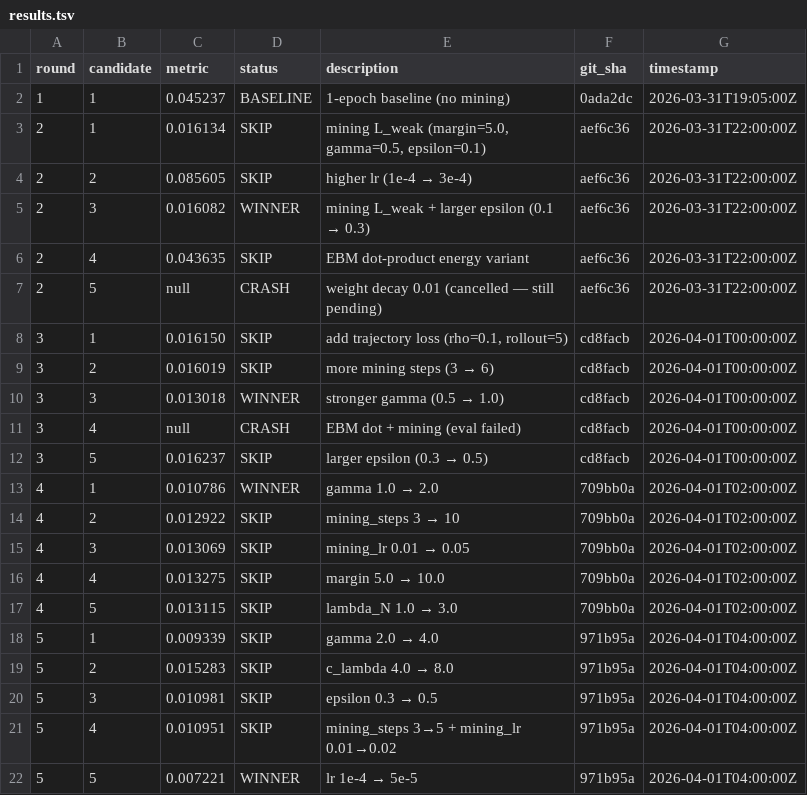
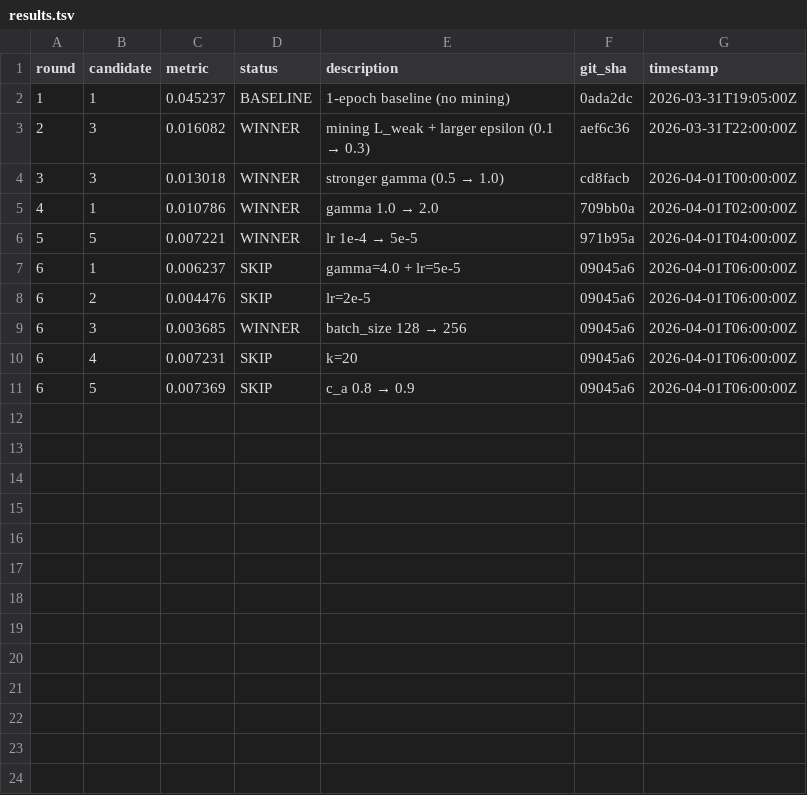
Before and after one commit to mdkrasnow/research-repo, a TSV file: projects/diff-EqM/results.tsv, drawn as a sheet.

```diff
--- a/projects/diff-EqM/results.tsv
+++ b/projects/diff-EqM/results.tsv
@@ -2,21 +2,10 @@ round	candidate	metric	status	description	git_sha	timestamp
 1	1	0.045237	BASELINE	1-epoch baseline (no mining)	0ada2dc	2026-03-31T19:05:00Z
-2	1	0.016134	SKIP	mining L_weak (margin=5.0, gamma=0.5, epsilon=0.1)	aef6c36	2026-03-31T22:00:00Z
-2	2	0.085605	SKIP	higher lr (1e-4 → 3e-4)	aef6c36	2026-03-31T22:00:00Z
 2	3	0.016082	WINNER	mining L_weak + larger epsilon (0.1 → 0.3)	aef6c36	2026-03-31T22:00:00Z
-2	4	0.043635	SKIP	EBM dot-product energy variant	aef6c36	2026-03-31T22:00:00Z
-2	5	null	CRASH	weight decay 0.01 (cancelled — still pending)	aef6c36	2026-03-31T22:00:00Z
-3	1	0.016150	SKIP	add trajectory loss (rho=0.1, rollout=5)	cd8facb	2026-04-01T00:00:00Z
-3	2	0.016019	SKIP	more mining steps (3 → 6)	cd8facb	2026-04-01T00:00:00Z
 3	3	0.013018	WINNER	stronger gamma (0.5 → 1.0)	cd8facb	2026-04-01T00:00:00Z
-3	4	null	CRASH	EBM dot + mining (eval failed)	cd8facb	2026-04-01T00:00:00Z
-3	5	0.016237	SKIP	larger epsilon (0.3 → 0.5)	cd8facb	2026-04-01T00:00:00Z
 4	1	0.010786	WINNER	gamma 1.0 → 2.0	709bb0a	2026-04-01T02:00:00Z
-4	2	0.012922	SKIP	mining_steps 3 → 10	709bb0a	2026-04-01T02:00:00Z
-4	3	0.013069	SKIP	mining_lr 0.01 → 0.05	709bb0a	2026-04-01T02:00:00Z
-4	4	0.013275	SKIP	margin 5.0 → 10.0	709bb0a	2026-04-01T02:00:00Z
-4	5	0.013115	SKIP	lambda_N 1.0 → 3.0	709bb0a	2026-04-01T02:00:00Z
-5	1	0.009339	SKIP	gamma 2.0 → 4.0	971b95a	2026-04-01T04:00:00Z
-5	2	0.015283	SKIP	c_lambda 4.0 → 8.0	971b95a	2026-04-01T04:00:00Z
-5	3	0.010981	SKIP	epsilon 0.3 → 0.5	971b95a	2026-04-01T04:00:00Z
-5	4	0.010951	SKIP	mining_steps 3→5 + mining_lr 0.01→0.02	971b95a	2026-04-01T04:00:00Z
 5	5	0.007221	WINNER	lr 1e-4 → 5e-5	971b95a	2026-04-01T04:00:00Z
+6	1	0.006237	SKIP	gamma=4.0 + lr=5e-5	09045a6	2026-04-01T06:00:00Z
+6	2	0.004476	SKIP	lr=2e-5	09045a6	2026-04-01T06:00:00Z
+6	3	0.003685	WINNER	batch_size 128 → 256	09045a6	2026-04-01T06:00:00Z
+6	4	0.007231	SKIP	k=20	09045a6	2026-04-01T06:00:00Z
+6	5	0.007369	SKIP	c_a 0.8 → 0.9	09045a6	2026-04-01T06:00:00Z
```
Also changed, not shown: 8 other files.
